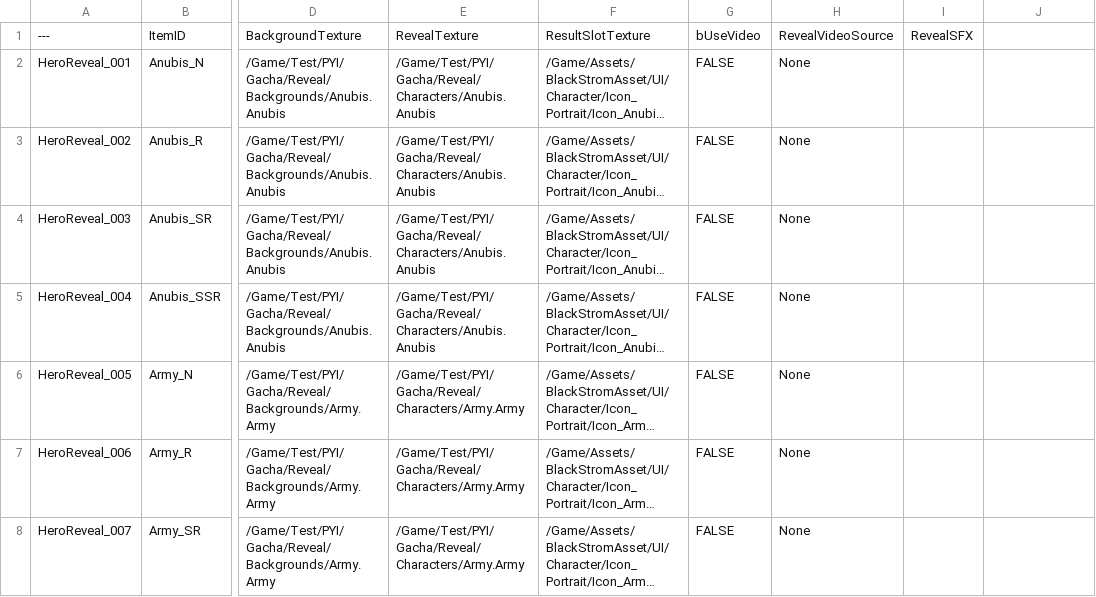
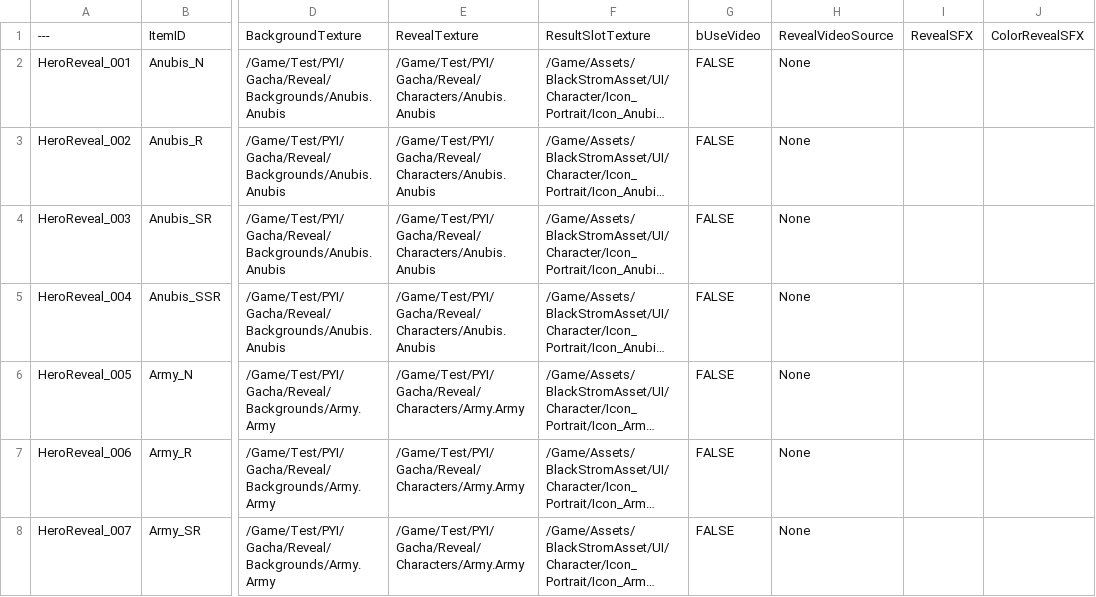
Before and after one commit to Lucky-Rabbit-s-Foot-v2/Lunar_Realm, a CSV file: ExternalSource/GachaRevealVisualsData.csv, drawn as a sheet; only a part is shown, gaps mark what is left out; long unchanged cells end in …; the diff names each change by its address in the sheet, - before the commit and + after, or states it on an @@ line.

```diff
--- a/ExternalSource/GachaRevealVisualsData.csv
+++ b/ExternalSource/GachaRevealVisualsData.csv
-J1: (empty)
+J1: ColorRevealSFX
```
Also changed, not shown: 7 other files.
